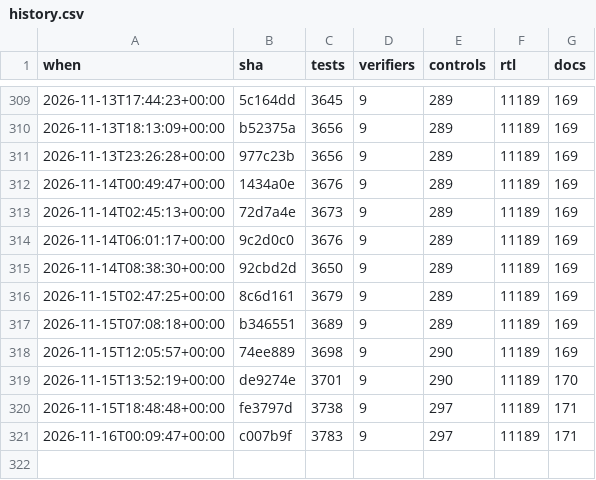
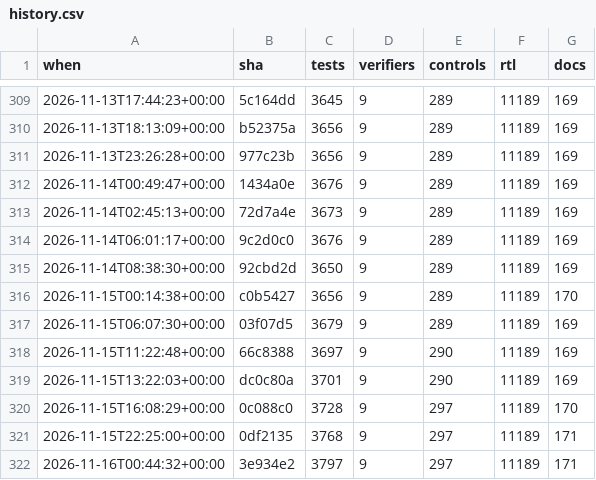
Before and after one commit to 2AMLogic/gf180-parasynth, a CSV file: docs/scorecard/history.csv, drawn as a sheet; only a part is shown, gaps mark what is left out.

```diff
--- a/docs/scorecard/history.csv
+++ b/docs/scorecard/history.csv
@@ -315,7 +315,8 @@ when,sha,tests,verifiers,controls,rtl,docs
 2026-11-14T08:38:30+00:00,92cbd2d,3650,9,289,11189,169
-2026-11-15T02:47:25+00:00,8c6d161,3679,9,289,11189,169
-2026-11-15T07:08:18+00:00,b346551,3689,9,289,11189,169
-2026-11-15T12:05:57+00:00,74ee889,3698,9,290,11189,169
-2026-11-15T13:52:19+00:00,de9274e,3701,9,290,11189,170
-2026-11-15T18:48:48+00:00,fe3797d,3738,9,297,11189,171
-2026-11-16T00:09:47+00:00,c007b9f,3783,9,297,11189,171
+2026-11-15T00:14:38+00:00,c0b5427,3656,9,289,11189,170
+2026-11-15T06:07:30+00:00,03f07d5,3679,9,289,11189,169
+2026-11-15T11:22:48+00:00,66c8388,3697,9,290,11189,169
+2026-11-15T13:22:03+00:00,dc0c80a,3701,9,290,11189,169
+2026-11-15T16:08:29+00:00,0c088c0,3728,9,297,11189,170
+2026-11-15T22:25:00+00:00,0df2135,3768,9,297,11189,171
+2026-11-16T00:44:32+00:00,3e934e2,3797,9,297,11189,171
```
Also changed, not shown: 2 other files.
